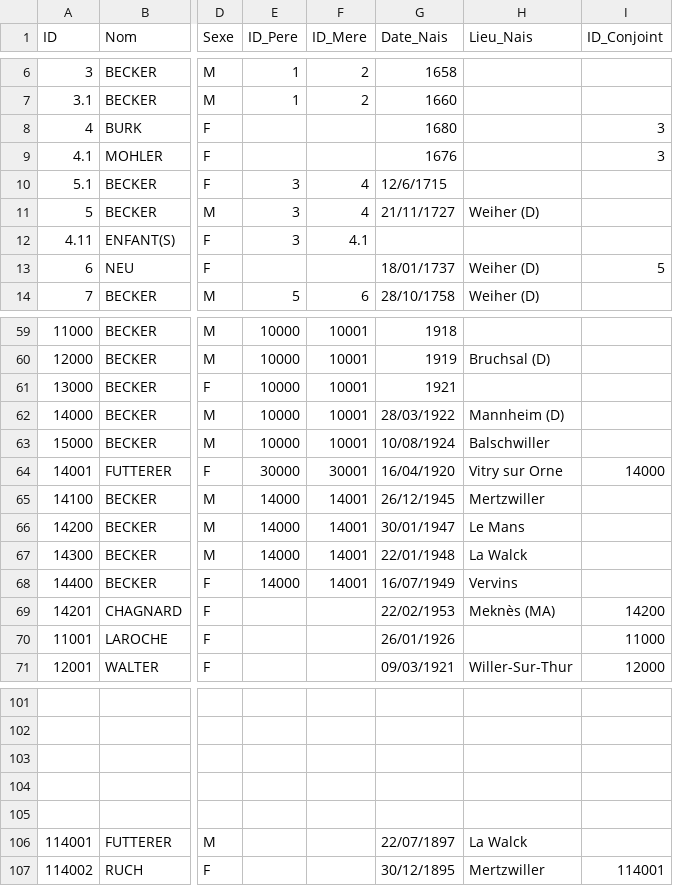
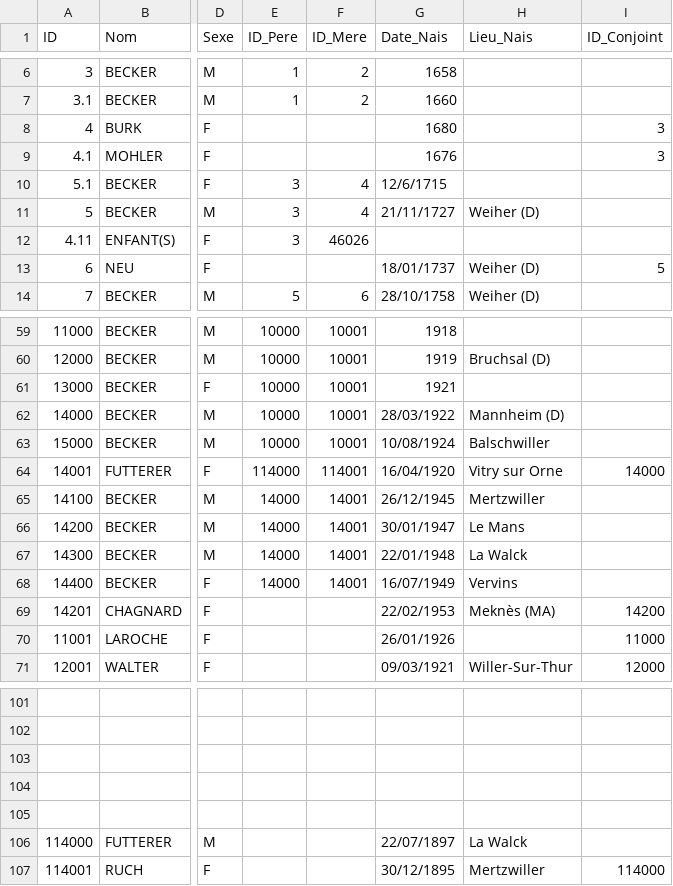
Before and after one commit to AJB1000/gb, a CSV file: genealogie.csv, drawn as a sheet; only a part is shown, gaps mark what is left out; the diff names each change by its address in the sheet, - before the commit and + after, or states it on an @@ line.

```diff
--- a/genealogie.csv
+++ b/genealogie.csv
-F12 (ID_Mere): 4.1
+F12 (ID_Mere): 46026
-E64 (ID_Pere): 30000
+E64 (ID_Pere): 114000
-F64 (ID_Mere): 30001
+F64 (ID_Mere): 114001
-A106 (ID): 114001
+A106 (ID): 114000
-A107 (ID): 114002
+A107 (ID): 114001
-I107 (ID_Conjoint): 114001
+I107 (ID_Conjoint): 114000
```
Also changed, not shown: 1 other file.
